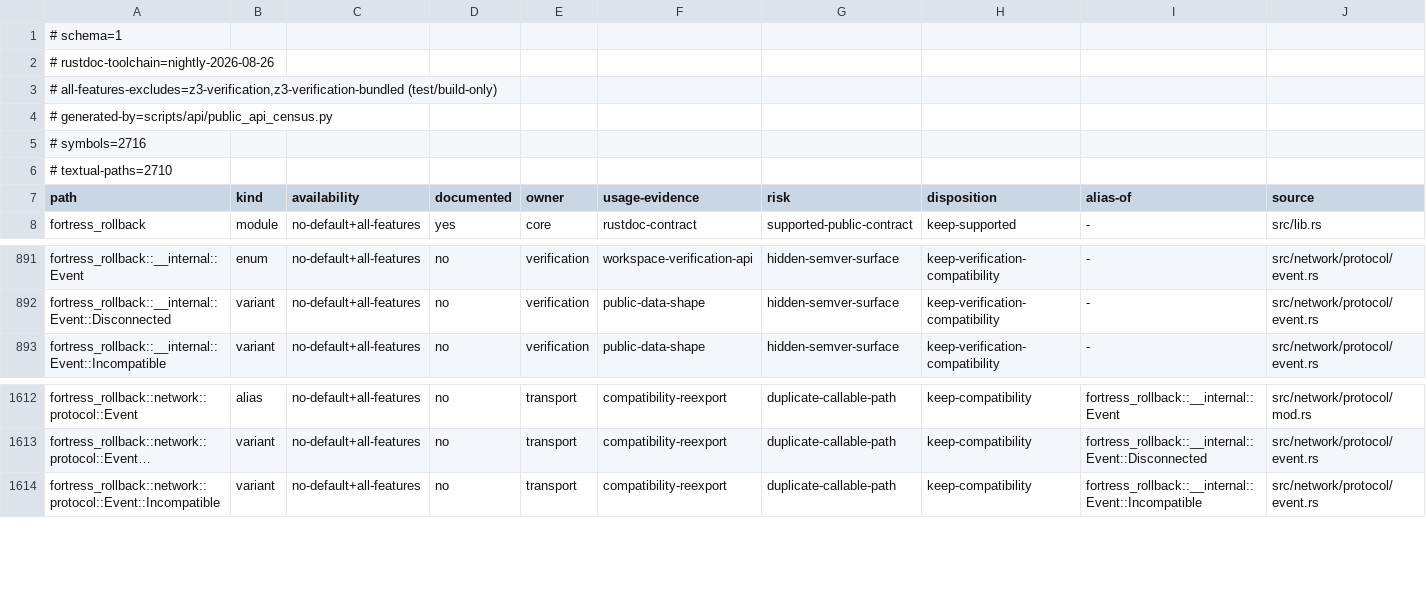
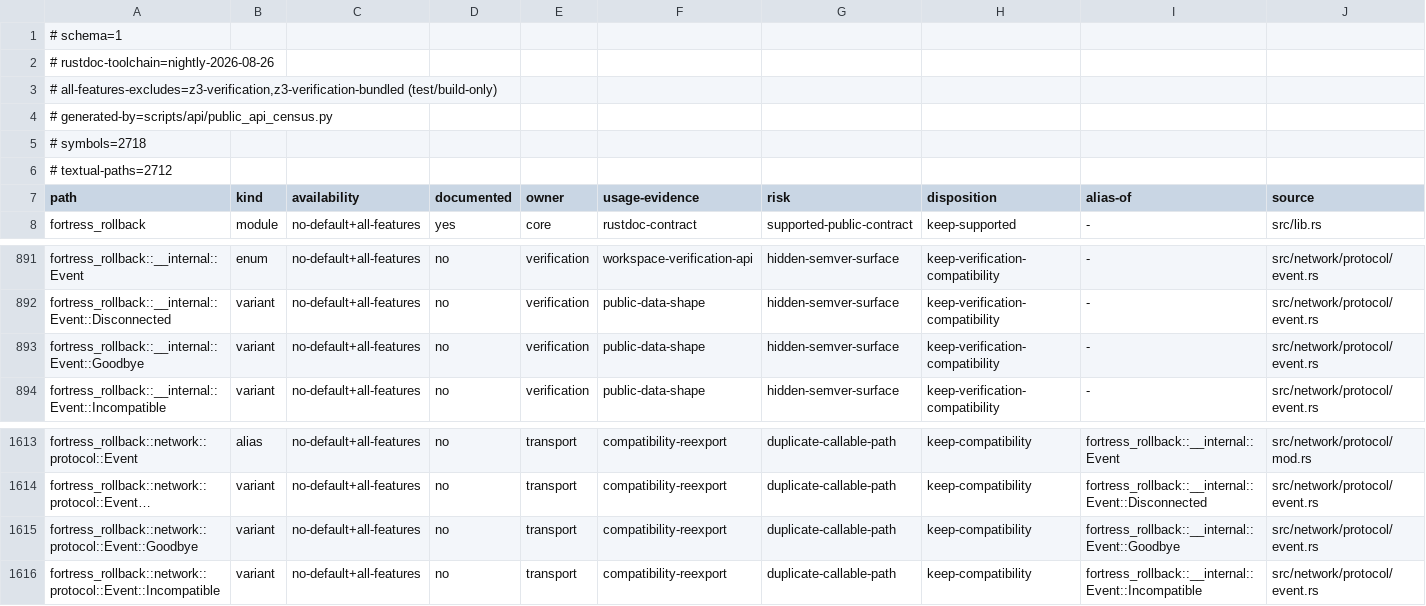
Before and after one commit to wallstop/fortress-rollback, a TSV file: docs/api/public-api-snapshot.tsv, drawn as a sheet; only a part is shown, gaps mark what is left out; long unchanged cells end in …; the diff names each change by its address in the sheet, - before the commit and + after, or states it on an @@ line.

Commit message:
docs(api): record internal Goodbye event

```diff
--- a/docs/api/public-api-snapshot.tsv
+++ b/docs/api/public-api-snapshot.tsv
-A5 (path): # symbols=2716
+A5 (path): # symbols=2718
-A6 (path): # textual-paths=2710
+A6 (path): # textual-paths=2712
+row 893: fortress_rollback::__internal::Event::Goodbye | variant | no-default+all-features | no | verification | public-data-shape | hidden-semver-surface | keep-verification-compatibility | - | src/network/protocol/event.rs
+row 1615: fortress_rollback::network::protocol::Event::Goodbye | variant | no-default+all-features | no | transport | compatibility-reexport | duplicate-callable-path | keep-compatibility | fortress_rollback::__internal::Event::Goodbye | src/network/protocol/event.rs
```
